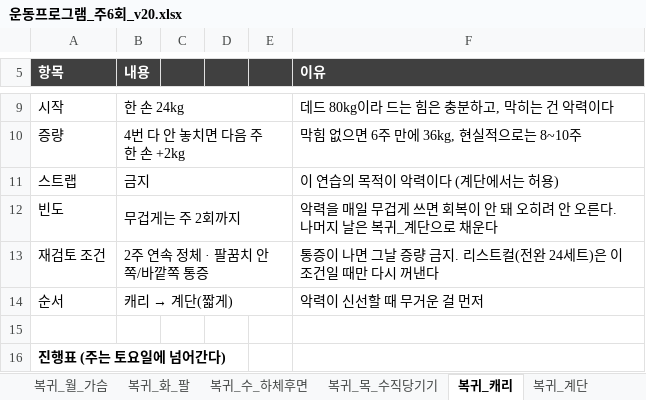
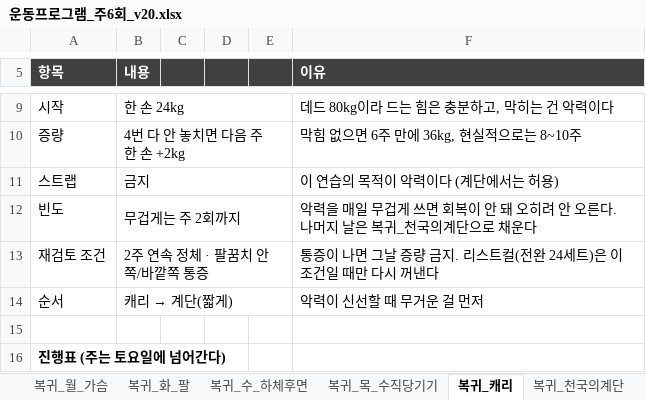
Before and after one commit to ktmffl-max/health1234, an Excel workbook: 운동프로그램_주6회_v20.xlsx, sheet 복귀_캐리, drawn as a sheet; only a part is shown, gaps mark what is left out; values as stored, in another font and other column widths than the file's, no borders; the diff names each change by its address in the sheet, - before the commit and + after, or states it on an @@ line.

```diff
--- a/운동프로그램_주6회_v20.xlsx (sheet 복귀_캐리)
+++ b/운동프로그램_주6회_v20.xlsx (sheet 복귀_캐리)
-sheet tab: 복귀_계단
+sheet tab: 복귀_천국의계단
-F12 (이유): …복귀_계단으로…
+F12 (이유): …복귀_천국의계단으로…
```
Also changed, not shown: sheet 복귀_천국의계단, 3 other files.
